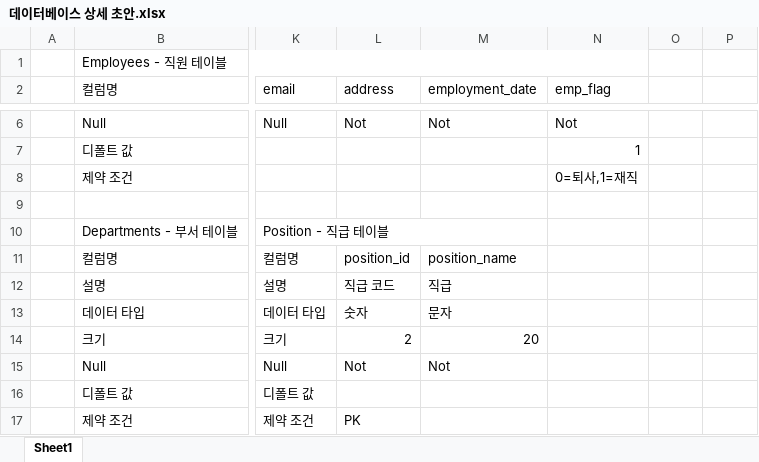
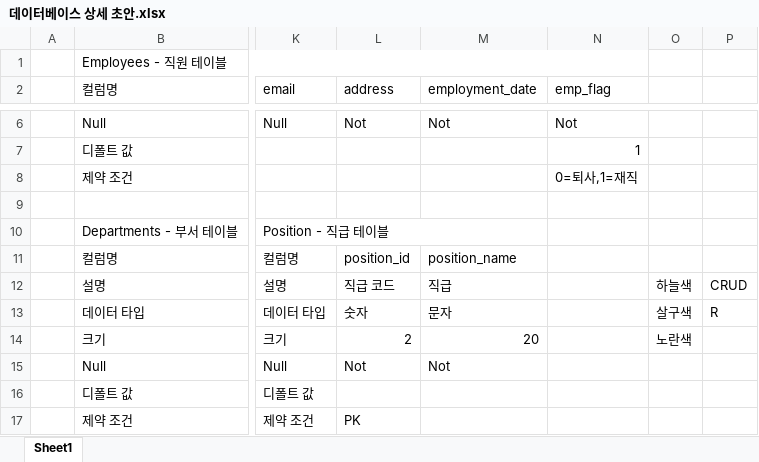
Before and after one commit to Seo-JS0823/project1-prototype, an Excel workbook: 데이터베이스 테이블/데이터베이스 상세 초안.xlsx, sheet Sheet1, drawn as a sheet; only a part is shown, gaps mark what is left out; values as stored, in another font and other column widths than the file's, no cell formats; the diff names each change by its address in the sheet, - before the commit and + after, or states it on an @@ line.

Commit message:
proto ver-0.0.29

```diff
--- a/데이터베이스 테이블/데이터베이스 상세 초안.xlsx (sheet Sheet1)
+++ b/데이터베이스 테이블/데이터베이스 상세 초안.xlsx (sheet Sheet1)
-O12: (empty)
+O12: 하늘색
-P12: (empty)
+P12: CRUD
-O13: (empty)
+O13: 살구색
-P13: (empty)
+P13: R
-O14: (empty)
+O14: 노란색
```
Also changed, not shown: cell formats.
